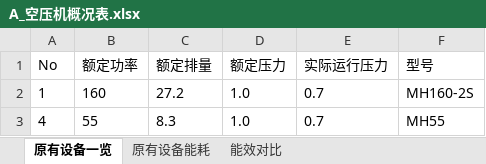
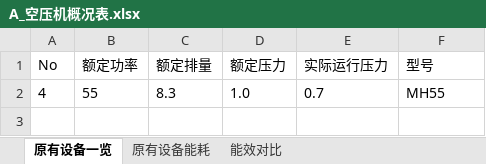
Before and after one commit to NexusGong/AirComp, an Excel workbook: backend/app/download/A_空压机概况表.xlsx, sheet 原有设备一览, drawn as a sheet; values as stored, in another font and other column widths than the file's, no borders; the diff names each change by its address in the sheet, - before the commit and + after, or states it on an @@ line.

```diff
--- a/backend/app/download/A_空压机概况表.xlsx (sheet 原有设备一览)
+++ b/backend/app/download/A_空压机概况表.xlsx (sheet 原有设备一览)
-row 2: 1 | 160 | 27.2 | 1.0 | 0.7 | MH160-2S
```
Also changed, not shown: sheet 能效对比, sheet 原有设备能耗, 39 other files.
